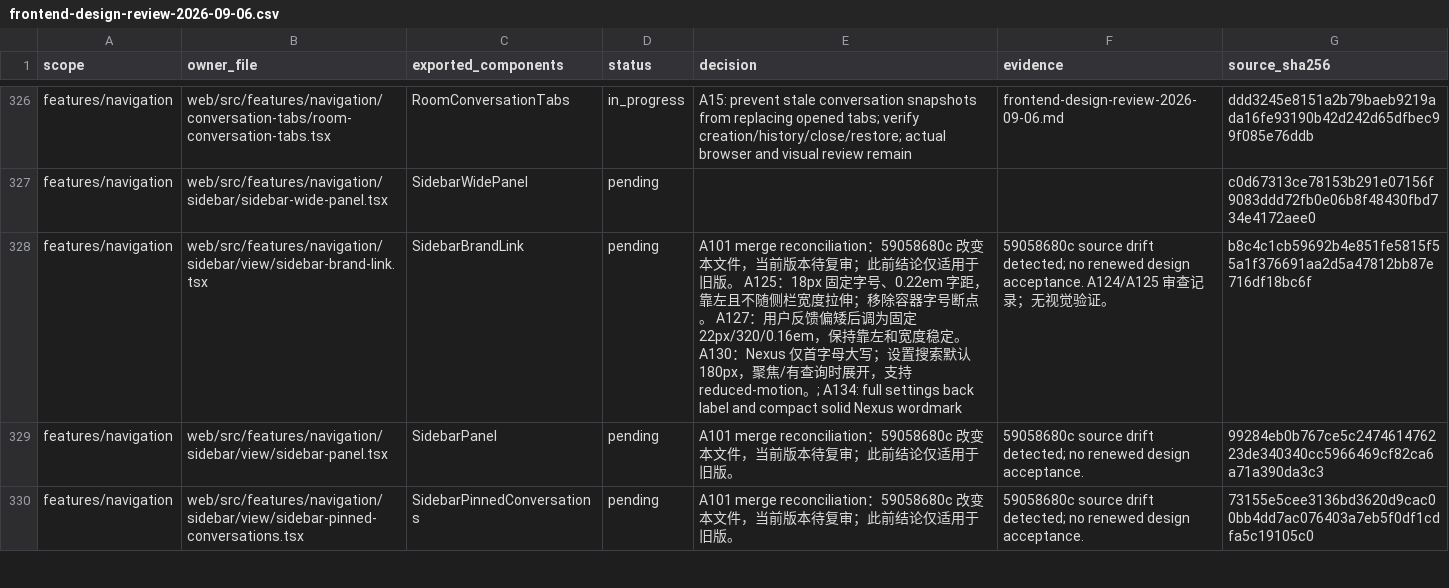
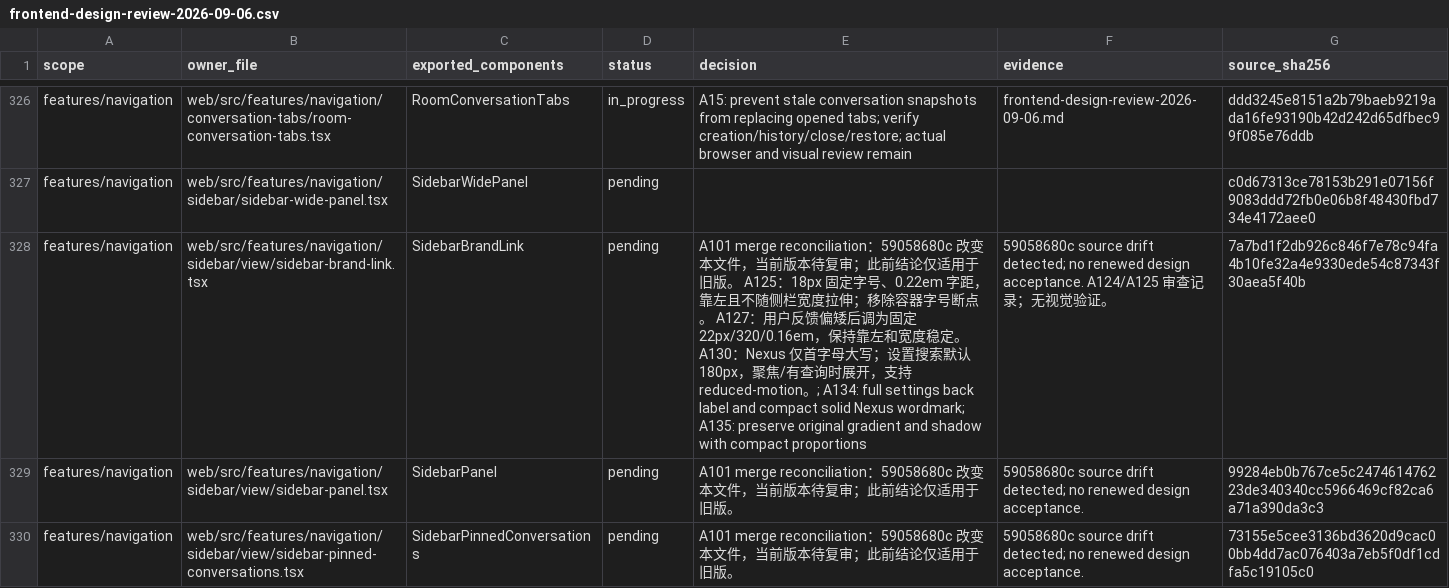
Before and after one commit to nexus-research-lab/nexus, a CSV file: docs/testing/frontend-design-review-2026-09-06.csv, drawn as a sheet; only a part is shown, gaps mark what is left out; the diff names each change by its address in the sheet, - before the commit and + after, or states it on an @@ line.

Commit message:
:sparkles: Preserve Nexus wordmark colors with compact proportions

```diff
--- a/docs/testing/frontend-design-review-2026-09-06.csv
+++ b/docs/testing/frontend-design-review-2026-09-06.csv
-E328 (decision): …and compact solid Nexus wordmark
+E328 (decision): …and compact solid Nexus wordmark; A135: preserve original gradient and shadow with compact proportions
-G328 (source_sha256): b8c4c1cb59692b4e851fe5815f55a1f376691aa2d5a47812bb87e716df18bc6f
+G328 (source_sha256): 7a7bd1f2db926c846f7e78c94fa4b10fe32a4e9330ede54c87343f30aea5f40b
```
Also changed, not shown: 4 other files.
